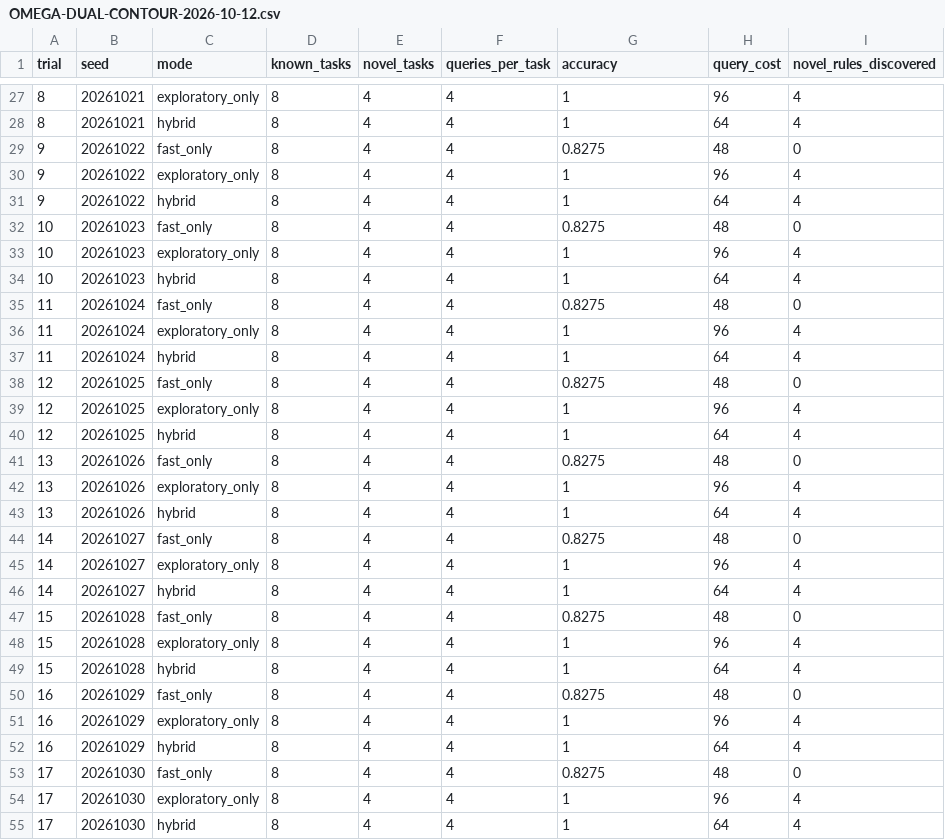
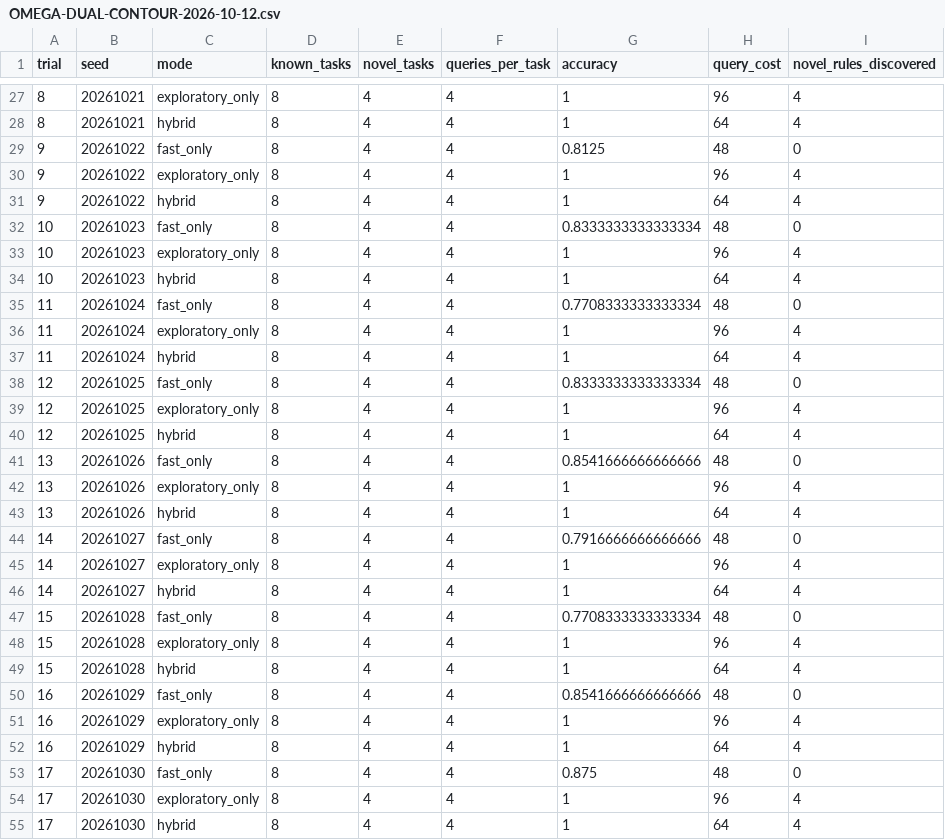
Before and after one commit to SmartVoltISA/CONNECTIONS, a CSV file: experiments/OMEGA-DUAL-CONTOUR-2026-10-12.csv, drawn as a sheet; only a part is shown, gaps mark what is left out; the diff covers the shown part only.

```diff
--- a/experiments/OMEGA-DUAL-CONTOUR-2026-10-12.csv
+++ b/experiments/OMEGA-DUAL-CONTOUR-2026-10-12.csv
@@ -28,27 +28,27 @@ trial,seed,mode,known_tasks,novel_tasks,queries_per_task,accuracy,query_cost,nov
 8,20261021,hybrid,8,4,4,1,64,4
-9,20261022,fast_only,8,4,4,0.8275,48,0
+9,20261022,fast_only,8,4,4,0.8125,48,0
 9,20261022,exploratory_only,8,4,4,1,96,4
 9,20261022,hybrid,8,4,4,1,64,4
-10,20261023,fast_only,8,4,4,0.8275,48,0
+10,20261023,fast_only,8,4,4,0.8333333333333334,48,0
 10,20261023,exploratory_only,8,4,4,1,96,4
 10,20261023,hybrid,8,4,4,1,64,4
-11,20261024,fast_only,8,4,4,0.8275,48,0
+11,20261024,fast_only,8,4,4,0.7708333333333334,48,0
 11,20261024,exploratory_only,8,4,4,1,96,4
 11,20261024,hybrid,8,4,4,1,64,4
-12,20261025,fast_only,8,4,4,0.8275,48,0
+12,20261025,fast_only,8,4,4,0.8333333333333334,48,0
 12,20261025,exploratory_only,8,4,4,1,96,4
 12,20261025,hybrid,8,4,4,1,64,4
-13,20261026,fast_only,8,4,4,0.8275,48,0
+13,20261026,fast_only,8,4,4,0.8541666666666666,48,0
 13,20261026,exploratory_only,8,4,4,1,96,4
 13,20261026,hybrid,8,4,4,1,64,4
-14,20261027,fast_only,8,4,4,0.8275,48,0
+14,20261027,fast_only,8,4,4,0.7916666666666666,48,0
 14,20261027,exploratory_only,8,4,4,1,96,4
 14,20261027,hybrid,8,4,4,1,64,4
-15,20261028,fast_only,8,4,4,0.8275,48,0
+15,20261028,fast_only,8,4,4,0.7708333333333334,48,0
 15,20261028,exploratory_only,8,4,4,1,96,4
 15,20261028,hybrid,8,4,4,1,64,4
-16,20261029,fast_only,8,4,4,0.8275,48,0
+16,20261029,fast_only,8,4,4,0.8541666666666666,48,0
 16,20261029,exploratory_only,8,4,4,1,96,4
 16,20261029,hybrid,8,4,4,1,64,4
-17,20261030,fast_only,8,4,4,0.8275,48,0
+17,20261030,fast_only,8,4,4,0.875,48,0
 17,20261030,exploratory_only,8,4,4,1,96,4
```
Also changed, not shown: 91 edited cells elsewhere in this file.
